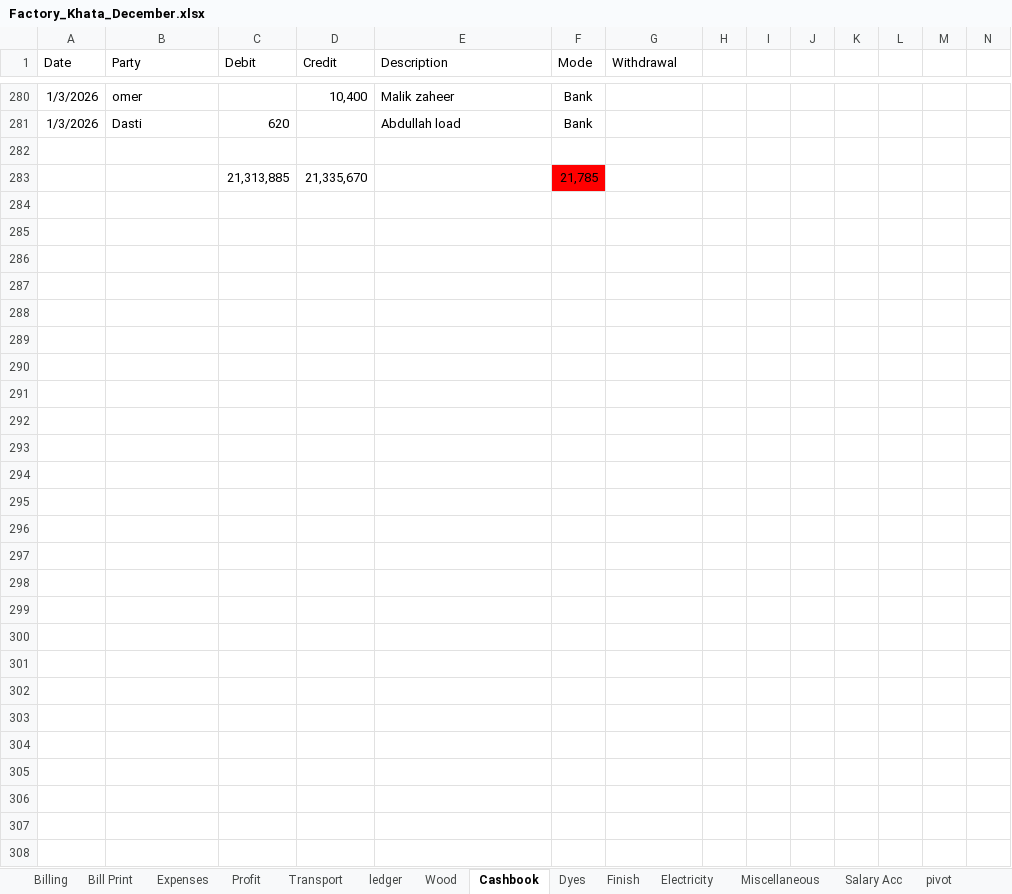
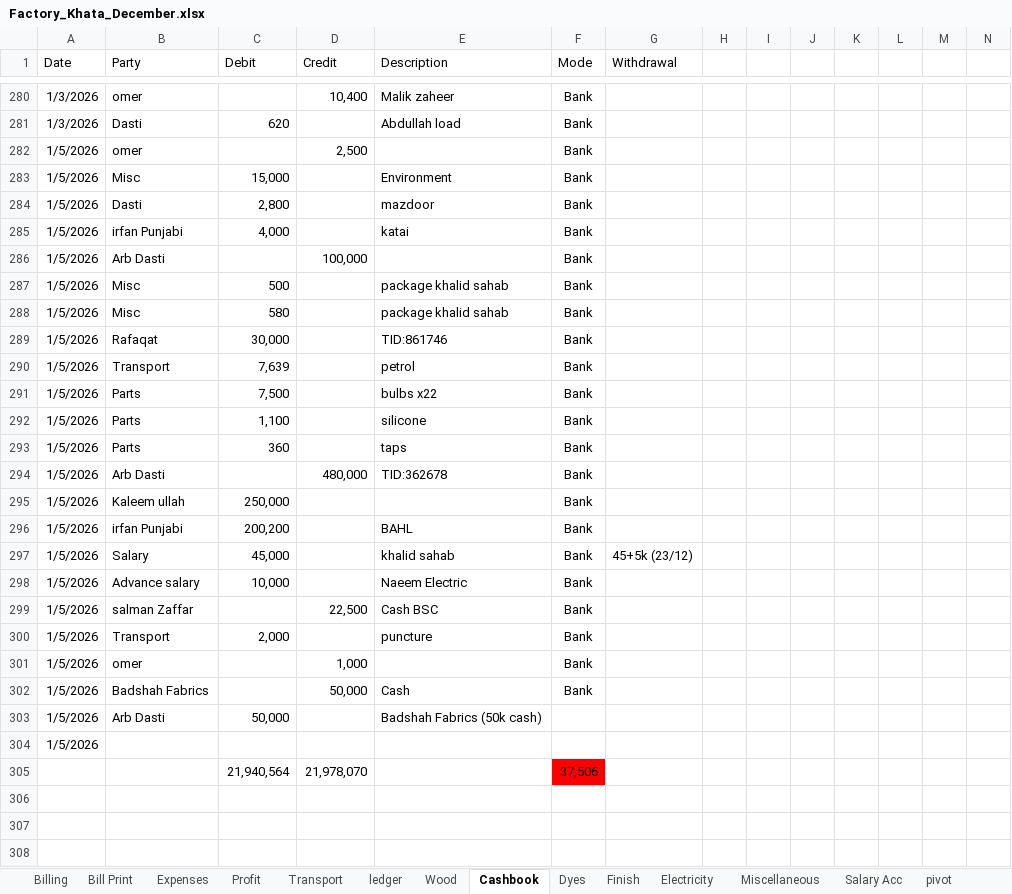
Before and after one commit to omerrazzaq4/AlHamd_Dec, an Excel workbook: Factory_Khata_December.xlsx, sheet Cashbook, drawn as a sheet; only a part is shown, gaps mark what is left out; values as stored, in another font and other column widths than the file's, no borders; charts and pictures and table styles not drawn; removed rows and columns are numbered as before the commit, all else as after; rows hold the shown columns only; the diff covers the shown part only; the diff names each change by its address in the sheet, - before the commit and + after, or states it on an @@ line.

```diff
--- a/Factory_Khata_December.xlsx (sheet Cashbook)
+++ b/Factory_Khata_December.xlsx (sheet Cashbook)
-row 282: (empty)
+row 282: 1/5/2026 | omer |  | 2,500 |  | Bank
-row 283:  |  | 21,313,885 | 21,335,670 |  | 21,785
-row 283: (empty)
+row 283: 1/5/2026 | Misc | 15,000 |  | Environment | Bank
-row 284: (empty)
+row 284: 1/5/2026 | Dasti | 2,800 |  | mazdoor | Bank
-row 285: (empty)
+row 285: 1/5/2026 | irfan Punjabi | 4,000 |  | katai | Bank
-row 286: (empty)
+row 286: 1/5/2026 | Arb Dasti |  | 100,000 |  | Bank
-row 287: (empty)
+row 287: 1/5/2026 | Misc | 500 |  | package khalid sahab | Bank
-row 288: (empty)
+row 288: 1/5/2026 | Misc | 580 |  | package khalid sahab | Bank
-row 289: (empty)
+row 289: 1/5/2026 | Rafaqat | 30,000 |  | TID:861746 | Bank
-row 290: (empty)
+row 290: 1/5/2026 | Transport | 7,639 |  | petrol | Bank
-row 291: (empty)
+row 291: 1/5/2026 | Parts | 7,500 |  | bulbs x22 | Bank
-row 292: (empty)
+row 292: 1/5/2026 | Parts | 1,100 |  | silicone | Bank
-row 293: (empty)
+row 293: 1/5/2026 | Parts | 360 |  | taps | Bank
-row 294: (empty)
+row 294: 1/5/2026 | Arb Dasti |  | 480,000 | TID:362678 | Bank
-row 295: (empty)
+row 295: 1/5/2026 | Kaleem ullah | 250,000 |  |  | Bank
-row 296: (empty)
+row 296: 1/5/2026 | irfan Punjabi | 200,200 |  | BAHL | Bank
-row 297: (empty)
+row 297: 1/5/2026 | Salary | 45,000 |  | khalid sahab | Bank | 45+5k (23/12)
-row 298: (empty)
+row 298: 1/5/2026 | Advance salary | 10,000 |  | Naeem Electric | Bank
-row 299: (empty)
+row 299: 1/5/2026 | salman Zaffar |  | 22,500 | Cash BSC | Bank
-row 300: (empty)
+row 300: 1/5/2026 | Transport | 2,000 |  | puncture | Bank
-row 301: (empty)
+row 301: 1/5/2026 | omer |  | 1,000 |  | Bank
-row 302: (empty)
+row 302: 1/5/2026 | Badshah Fabrics |  | 50,000 | Cash | Bank
-row 303: (empty)
+row 303: 1/5/2026 | Arb Dasti | 50,000 |  | Badshah Fabrics (50k cash)
-A304 (Date): (empty)
+A304 (Date): 1/5/2026
+row 305:  |  | 21,940,564 | 21,978,070 |  | 37,506
```
Also changed, not shown: 27 edited cells elsewhere in this sheet, sheet Wood, sheet pivot, sheet ledger, sheet Billing, sheet Profit, sheet Dyes, 4 more sheets, formulas that keep their value, hidden cells, charts or pictures.
